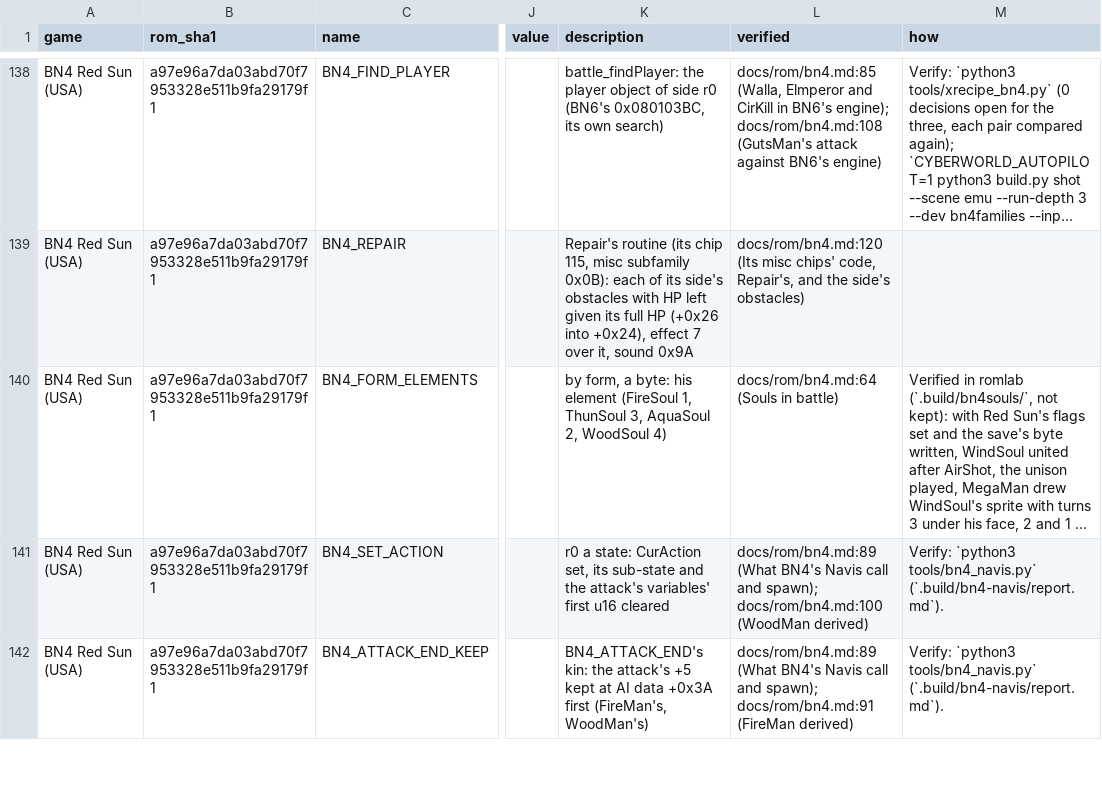
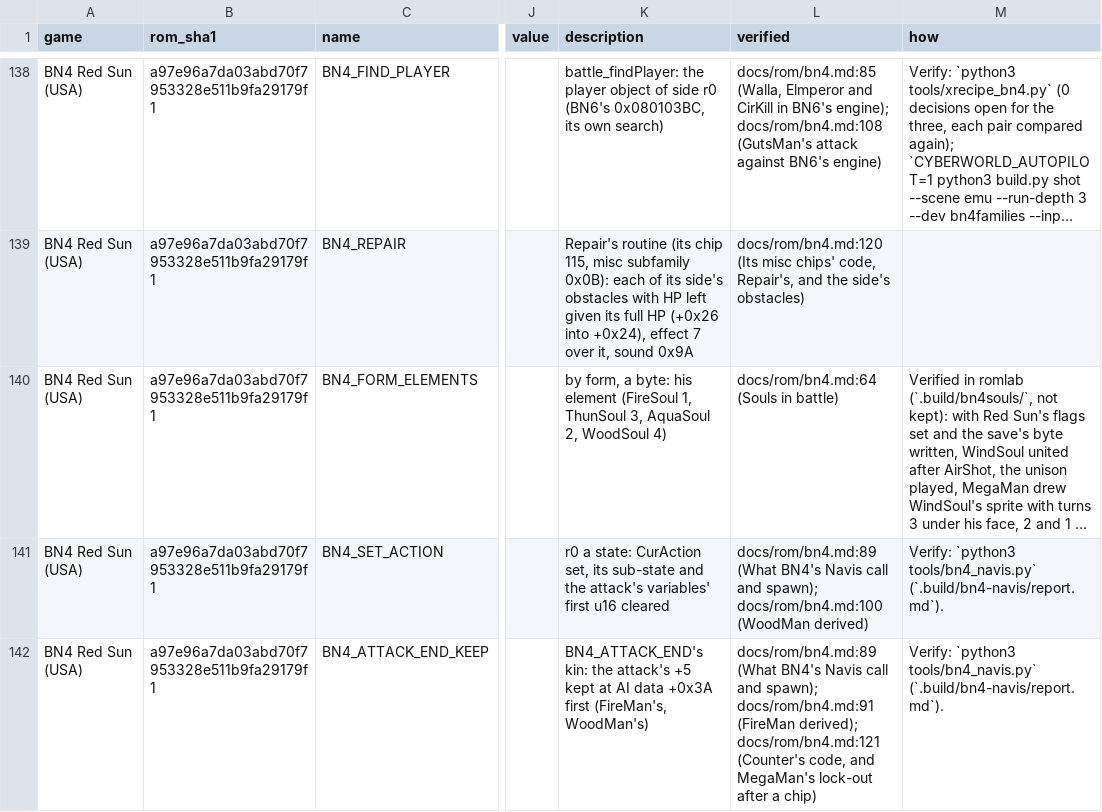
Before and after one commit to saschb2b/Mega-Man-Battle-Network-Cyberworld-Endless, a CSV file: docs/symbols/bn4-red-sun-us.csv, drawn as a sheet; only a part is shown, gaps mark what is left out; long unchanged cells end in …; the diff covers the shown part only; the diff names each change by its address in the sheet, - before the commit and + after, or states it on an @@ line.

Commit message:
BN4's Counter1-3 moved: a misc routine in its hit's code
The generator moves a third-kind type with the misc routine that lies in its code, takes the immediates of a unit
that name BN4's engine's places by a table read by hand (IMMS: the players' place in the battle state, the counter
byte's in the collision data), and copies a sprite of lists 4 and 5 as list 3's. Counter (misc 0 as 0x80, ids
567-569 XREG_MOVED): its routine and its hit, the third kind's 0x17, 276 bytes; its sound in the grown table's 0x1DD.

```diff
--- a/docs/symbols/bn4-red-sun-us.csv
+++ b/docs/symbols/bn4-red-sun-us.csv
-L142 (verified): …docs/rom/bn4.md:91 (FireMan derived)
+L142 (verified): …docs/rom/bn4.md:91 (FireMan derived); docs/rom/bn4.md:121 (Counter's code, and MegaMan's lock-out after a chip)
```
Also changed, not shown: 5 added rows elsewhere in this file, 12 other files.
